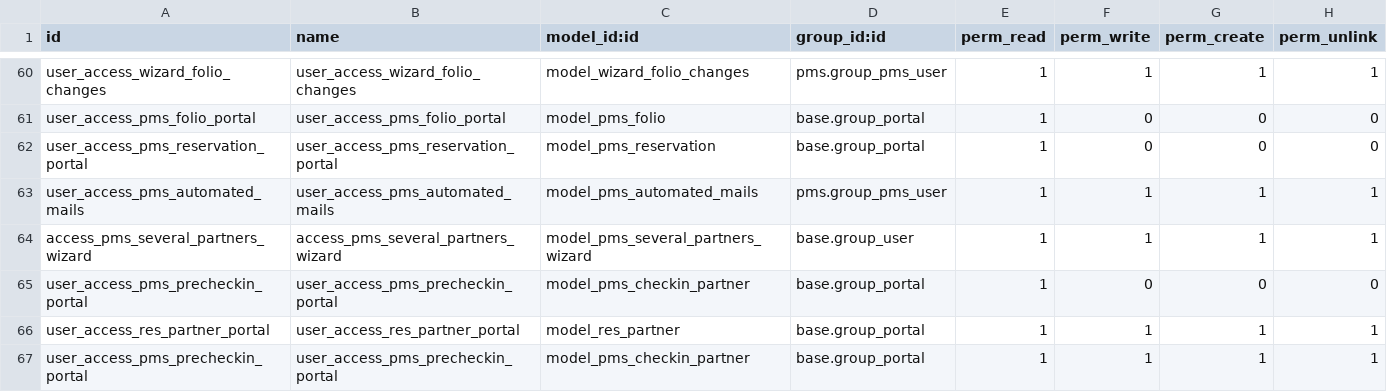
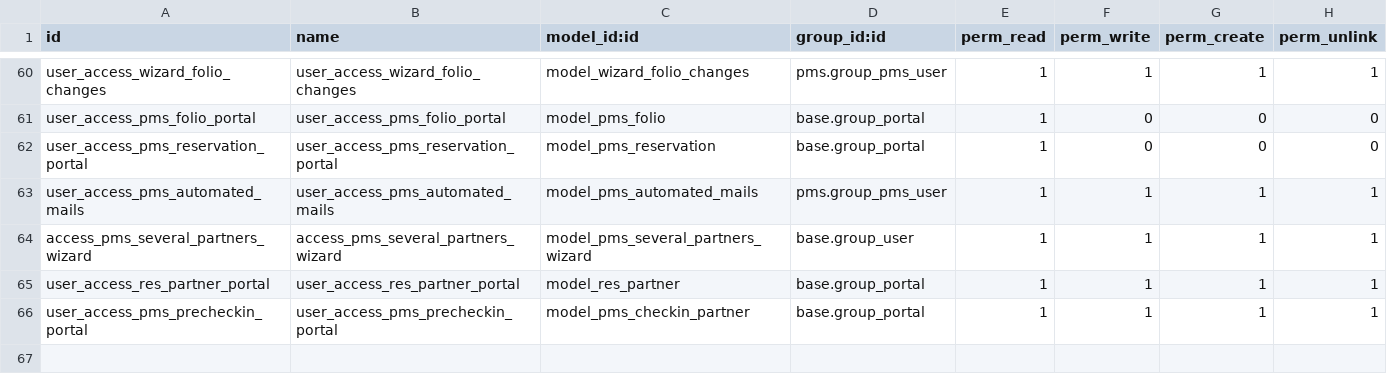
Before and after one commit to OCA/pms, a CSV file: pms/security/ir.model.access.csv, drawn as a sheet; only a part is shown, gaps mark what is left out.

Commit message:
[IMP]: improvements in precheckin portal

```diff
--- a/pms/security/ir.model.access.csv
+++ b/pms/security/ir.model.access.csv
@@ -64,3 +64,2 @@ user_access_pms_automated_mails,user_access_pms_automated_mails,model_pms_automa
 access_pms_several_partners_wizard,access_pms_several_partners_wizard,model_pms_several_partners_wizard,base.group_user,1,1,1,1
-user_access_pms_precheckin_portal,user_access_pms_precheckin_portal,model_pms_checkin_partner,base.group_portal,1,0,0,0
 user_access_res_partner_portal,user_access_res_partner_portal,model_res_partner,base.group_portal,1,1,1,1
```
Also changed, not shown: 6 other files.
